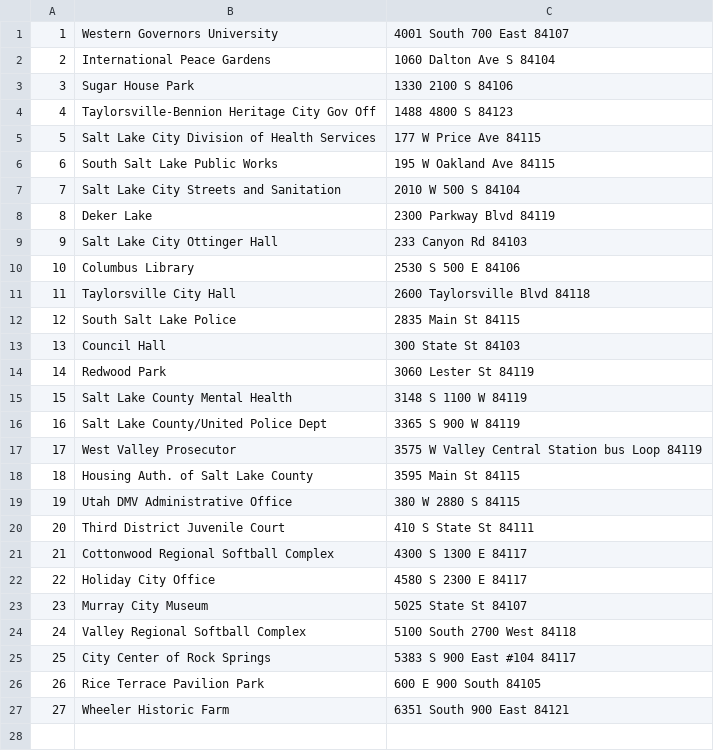
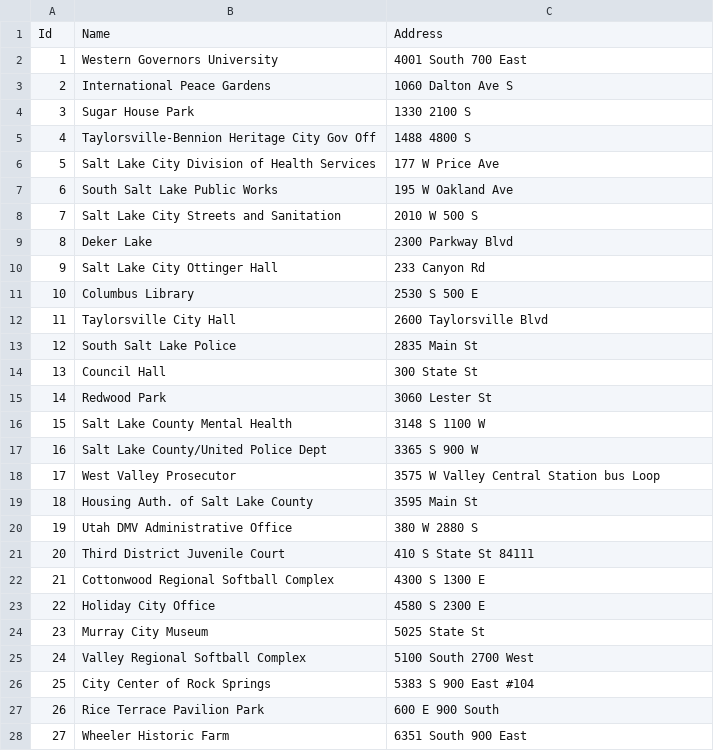
Before and after one commit to afairgiant/C950-Packages, a CSV file: DeliveryData/Address_List.csv, drawn as a sheet.

Commit message:
Address and Distance Methods added

```diff
--- a/DeliveryData/Address_List.csv
+++ b/DeliveryData/Address_List.csv
@@ -1,27 +1,28 @@
-1,Western Governors University,4001 South 700 East 84107
-2,International Peace Gardens, 1060 Dalton Ave S 84104
-3,Sugar House Park,1330 2100 S 84106
-4,Taylorsville-Bennion Heritage City Gov Off,1488 4800 S 84123
-5,Salt Lake City Division of Health Services ,177 W Price Ave 84115
-6,South Salt Lake Public Works,195 W Oakland Ave 84115
-7,Salt Lake City Streets and Sanitation,2010 W 500 S 84104
-8,Deker Lake,2300 Parkway Blvd 84119
-9,Salt Lake City Ottinger Hall,233 Canyon Rd 84103
-10,Columbus Library,2530 S 500 E 84106
-11,Taylorsville City Hall,2600 Taylorsville Blvd 84118
-12,South Salt Lake Police,2835 Main St 84115
-13,Council Hall,300 State St 84103
-14,Redwood Park,3060 Lester St 84119
-15,Salt Lake County Mental Health,3148 S 1100 W 84119
-16,Salt Lake County/United Police Dept,3365 S 900 W 84119
-17,West Valley Prosecutor,3575 W Valley Central Station bus Loop 84119
-18,Housing Auth. of Salt Lake County,3595 Main St 84115
-19,Utah DMV Administrative Office,380 W 2880 S 84115
+Id,Name,Address
+1,Western Governors University,4001 South 700 East
+2,International Peace Gardens,1060 Dalton Ave S
+3,Sugar House Park,1330 2100 S
+4,Taylorsville-Bennion Heritage City Gov Off,1488 4800 S
+5,Salt Lake City Division of Health Services,177 W Price Ave
+6,South Salt Lake Public Works,195 W Oakland Ave
+7,Salt Lake City Streets and Sanitation,2010 W 500 S
+8,Deker Lake,2300 Parkway Blvd
+9,Salt Lake City Ottinger Hall,233 Canyon Rd
+10,Columbus Library,2530 S 500 E
+11,Taylorsville City Hall,2600 Taylorsville Blvd
+12,South Salt Lake Police,2835 Main St
+13,Council Hall,300 State St
+14,Redwood Park,3060 Lester St
+15,Salt Lake County Mental Health,3148 S 1100 W
+16,Salt Lake County/United Police Dept,3365 S 900 W
+17,West Valley Prosecutor,3575 W Valley Central Station bus Loop
+18,Housing Auth. of Salt Lake County,3595 Main St
+19,Utah DMV Administrative Office,380 W 2880 S
 20,Third District Juvenile Court,410 S State St 84111
-21,Cottonwood Regional Softball Complex,4300 S 1300 E 84117
-22,Holiday City Office,4580 S 2300 E 84117
-23,Murray City Museum,5025 State St 84107
-24,Valley Regional Softball Complex,5100 South 2700 West 84118
-25,City Center of Rock Springs,5383 S 900 East #104 84117
-26,Rice Terrace Pavilion Park,600 E 900 South 84105
-27,Wheeler Historic Farm ,6351 South 900 East 84121
+21,Cottonwood Regional Softball Complex,4300 S 1300 E
+22,Holiday City Office,4580 S 2300 E
+23,Murray City Museum,5025 State St
+24,Valley Regional Softball Complex,5100 South 2700 West
+25,City Center of Rock Springs,5383 S 900 East #104
+26,Rice Terrace Pavilion Park,600 E 900 South
+27,Wheeler Historic Farm,6351 South 900 East
```
Also changed, not shown: 2 other files.
